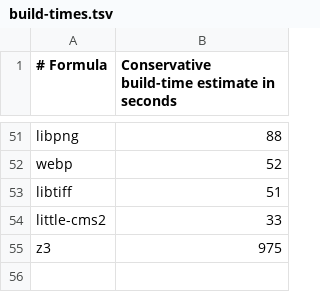
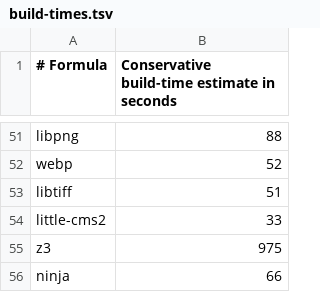
Before and after one commit to quyleanh/homebrew-tap, a TSV file: .github/build-times.tsv, drawn as a sheet; only a part is shown, gaps mark what is left out; the diff names each change by its address in the sheet, - before the commit and + after, or states it on an @@ line.

```diff
--- a/.github/build-times.tsv
+++ b/.github/build-times.tsv
+row 56: ninja | 66
```
Also changed, not shown: 1 other file.
